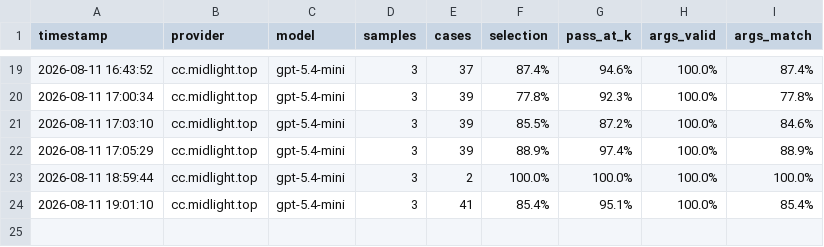
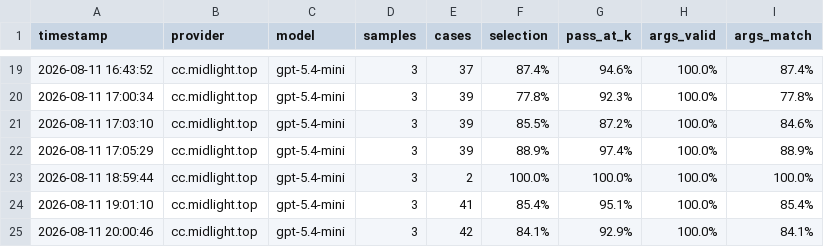
Before and after one commit to zh667/SurvivalCraftGenius, a CSV file: benchmark/history.csv, drawn as a sheet; only a part is shown, gaps mark what is left out.

```diff
--- a/benchmark/history.csv
+++ b/benchmark/history.csv
@@ -24 +24,2 @@ timestamp,provider,model,samples,cases,selection,pass_at_k,args_valid,args_match
 2026-08-11 19:01:10,cc.midlight.top,gpt-5.4-mini,3,41,85.4%,95.1%,100.0%,85.4%
+2026-08-11 20:00:46,cc.midlight.top,gpt-5.4-mini,3,42,84.1%,92.9%,100.0%,84.1%
```
Also changed, not shown: 16 other files.
